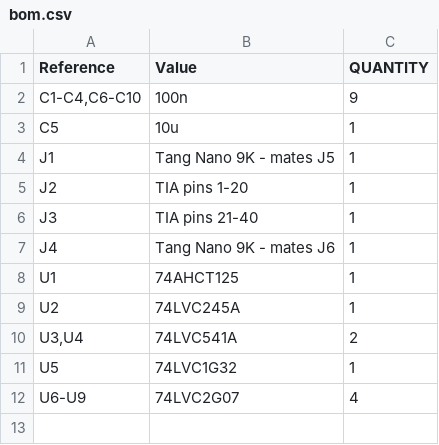
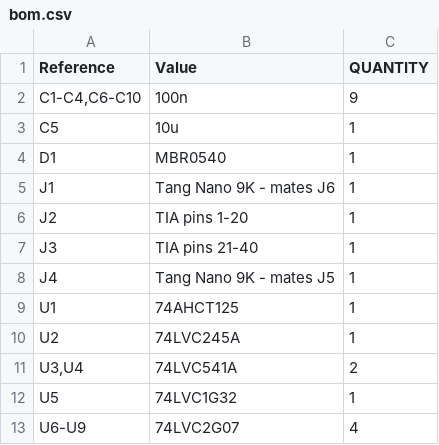
Before and after one commit to lrrosa/tia-fpga, a CSV file: docs/bom.csv, drawn as a sheet.

```diff
--- a/docs/bom.csv
+++ b/docs/bom.csv
@@ -3,6 +3,7 @@
 "C5","10u","1"
-"J1","Tang Nano 9K - mates J5","1"
+"D1","MBR0540","1"
+"J1","Tang Nano 9K - mates J6","1"
 "J2","TIA pins 1-20","1"
 "J3","TIA pins 21-40","1"
-"J4","Tang Nano 9K - mates J6","1"
+"J4","Tang Nano 9K - mates J5","1"
 "U1","74AHCT125","1"
```
Also changed, not shown: docs/bom-production.csv, 20 other files.
